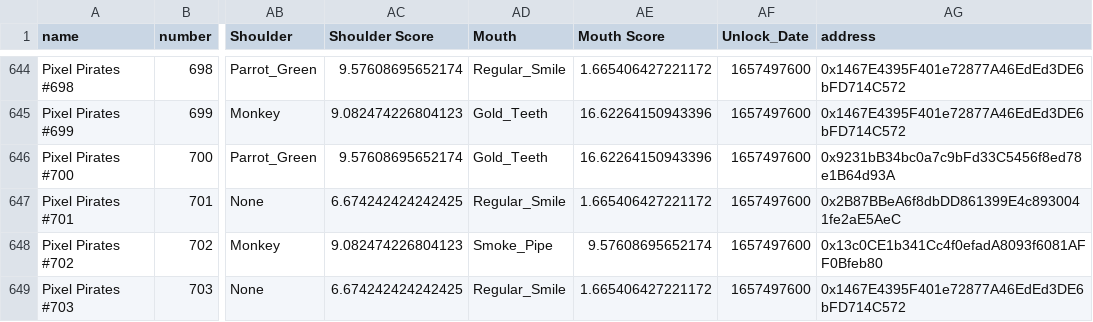
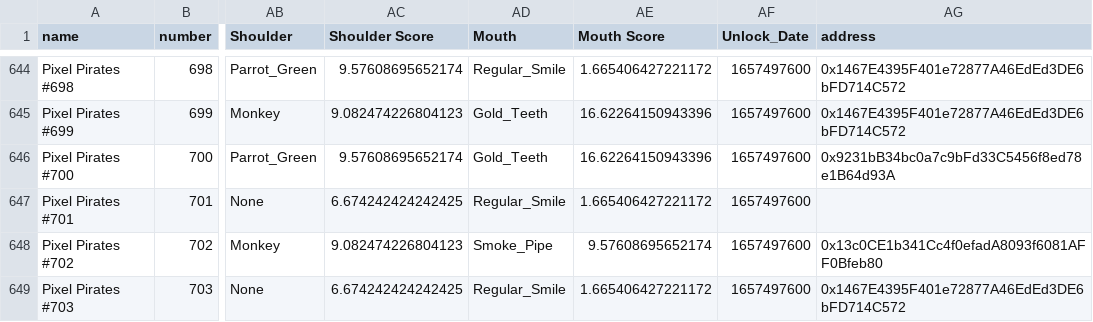
Before and after one commit to ALMIGHTYABE/Seven-c-Pirate-Crew, a CSV file: data/pixel pirates/address.csv, drawn as a sheet; only a part is shown, gaps mark what is left out; the diff names each change by its address in the sheet, - before the commit and + after, or states it on an @@ line.

```diff
--- a/data/pixel pirates/address.csv
+++ b/data/pixel pirates/address.csv
-AG647 (address): 0x2B87BBeA6f8dbDD861399E4c8930041fe2aE5AeC
+AG647 (address): (empty)
```
Also changed, not shown: data/pirate life/history.csv, 1 other file.
